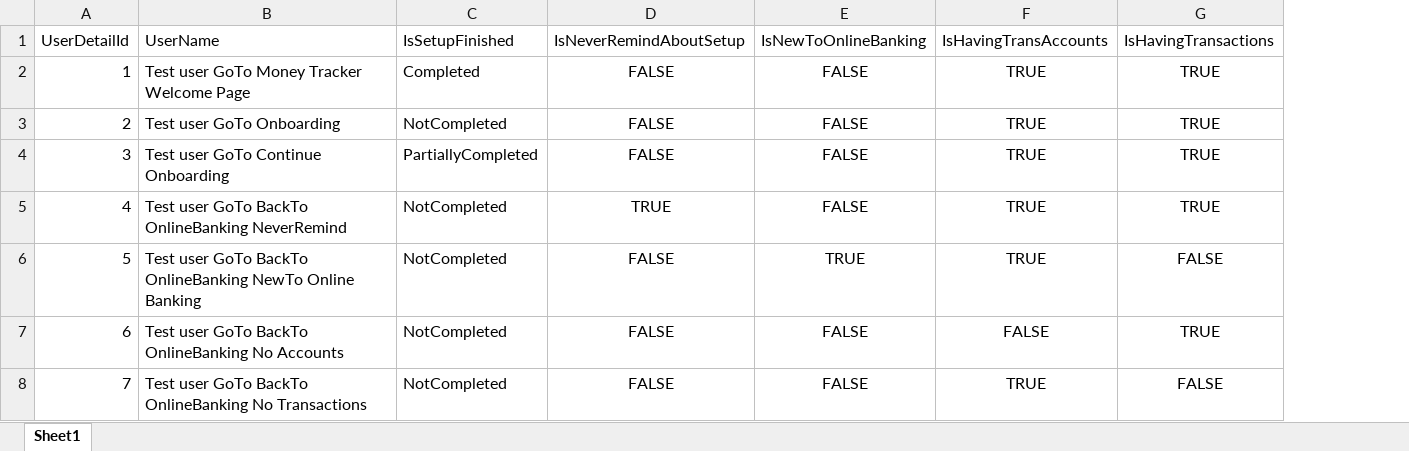
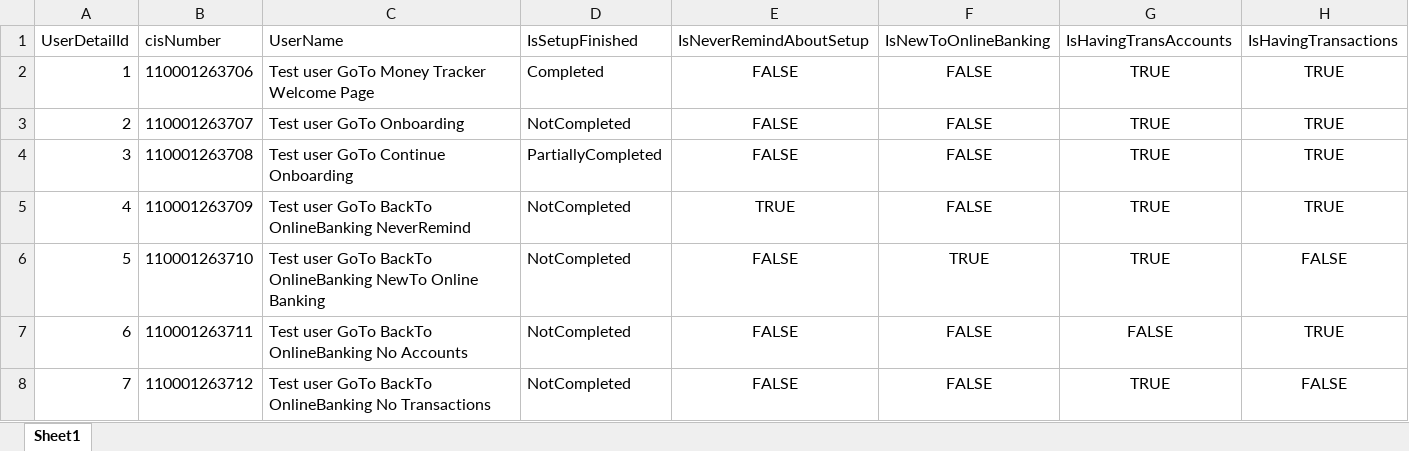
Before and after one commit to SrdjanRado/MoneyTrackerWWW, an Excel workbook: MoneyTracker/Helpers/Excel/SeedFiles/UserDetail.xlsx, sheet Sheet1, drawn as a sheet; values as stored, in another font and other column widths than the file's, no borders; the diff names each change by its address in the sheet, - before the commit and + after, or states it on an @@ line.

Commit message:
Money Tracker deploy v1 - with swagger

```diff
--- a/MoneyTracker/Helpers/Excel/SeedFiles/UserDetail.xlsx (sheet Sheet1)
+++ b/MoneyTracker/Helpers/Excel/SeedFiles/UserDetail.xlsx (sheet Sheet1)
+column B (cisNumber), rows 2-8: 110001263706 | 110001263707 | 110001263708 | 110001263709 | 110001263710 | 110001263711 | 110001263712
```
Also changed, not shown: 10 other files.
